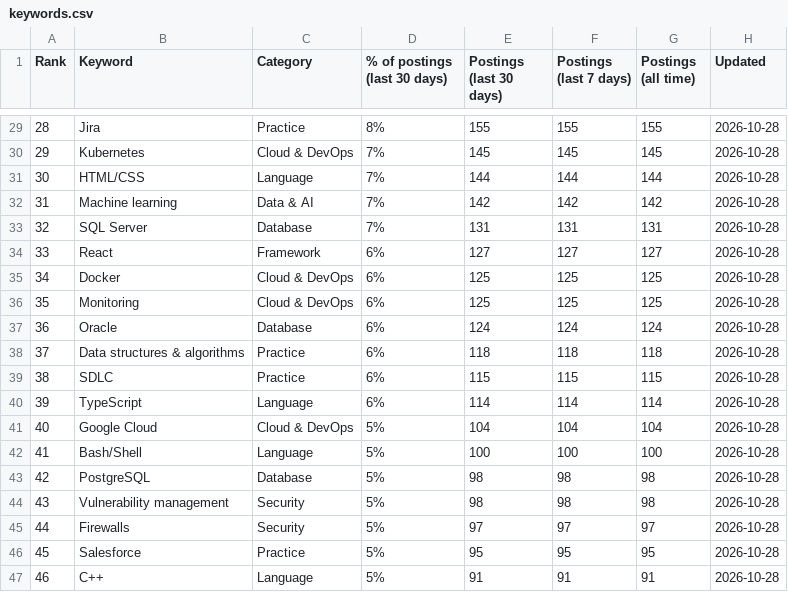
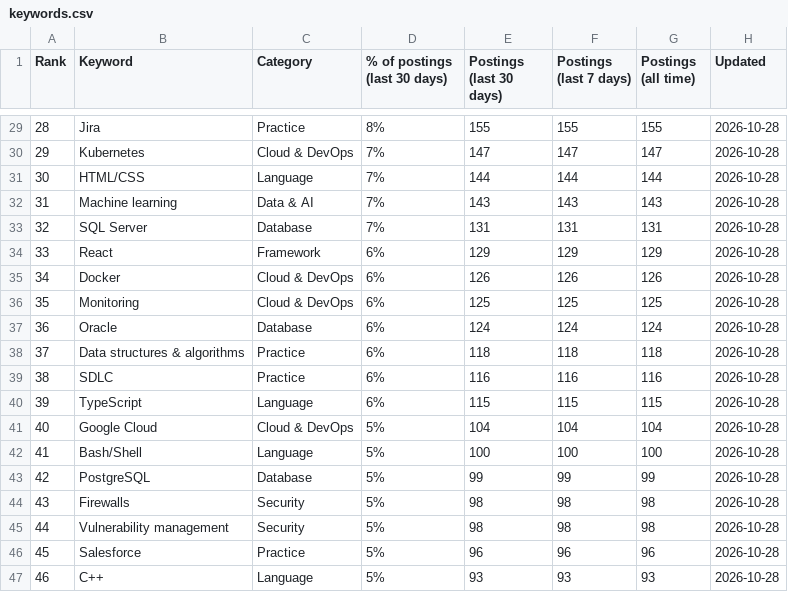
Before and after one commit to sagarh12/canada-jobs-feed, a CSV file: feed/keywords.csv, drawn as a sheet; only a part is shown, gaps mark what is left out; the diff covers the shown part only.

```diff
--- a/feed/keywords.csv
+++ b/feed/keywords.csv
@@ -29,8 +29,8 @@ Rank,Keyword,Category,% of postings (last 30 days),Postings (last 30 days),Posti
 28,Jira,Practice,8%,155,155,155,2026-10-28
-29,Kubernetes,Cloud & DevOps,7%,145,145,145,2026-10-28
+29,Kubernetes,Cloud & DevOps,7%,147,147,147,2026-10-28
 30,HTML/CSS,Language,7%,144,144,144,2026-10-28
-31,Machine learning,Data & AI,7%,142,142,142,2026-10-28
+31,Machine learning,Data & AI,7%,143,143,143,2026-10-28
 32,SQL Server,Database,7%,131,131,131,2026-10-28
-33,React,Framework,6%,127,127,127,2026-10-28
-34,Docker,Cloud & DevOps,6%,125,125,125,2026-10-28
+33,React,Framework,6%,129,129,129,2026-10-28
+34,Docker,Cloud & DevOps,6%,126,126,126,2026-10-28
 35,Monitoring,Cloud & DevOps,6%,125,125,125,2026-10-28
@@ -38,10 +38,10 @@ Rank,Keyword,Category,% of postings (last 30 days),Postings (last 30 days),Posti
 37,Data structures & algorithms,Practice,6%,118,118,118,2026-10-28
-38,SDLC,Practice,6%,115,115,115,2026-10-28
-39,TypeScript,Language,6%,114,114,114,2026-10-28
+38,SDLC,Practice,6%,116,116,116,2026-10-28
+39,TypeScript,Language,6%,115,115,115,2026-10-28
 40,Google Cloud,Cloud & DevOps,5%,104,104,104,2026-10-28
 41,Bash/Shell,Language,5%,100,100,100,2026-10-28
-42,PostgreSQL,Database,5%,98,98,98,2026-10-28
-43,Vulnerability management,Security,5%,98,98,98,2026-10-28
-44,Firewalls,Security,5%,97,97,97,2026-10-28
-45,Salesforce,Practice,5%,95,95,95,2026-10-28
-46,C++,Language,5%,91,91,91,2026-10-28
+42,PostgreSQL,Database,5%,99,99,99,2026-10-28
+43,Firewalls,Security,5%,98,98,98,2026-10-28
+44,Vulnerability management,Security,5%,98,98,98,2026-10-28
+45,Salesforce,Practice,5%,96,96,96,2026-10-28
+46,C++,Language,5%,93,93,93,2026-10-28
```
Also changed, not shown: 115 edited cells elsewhere in this file, 3 other files.
